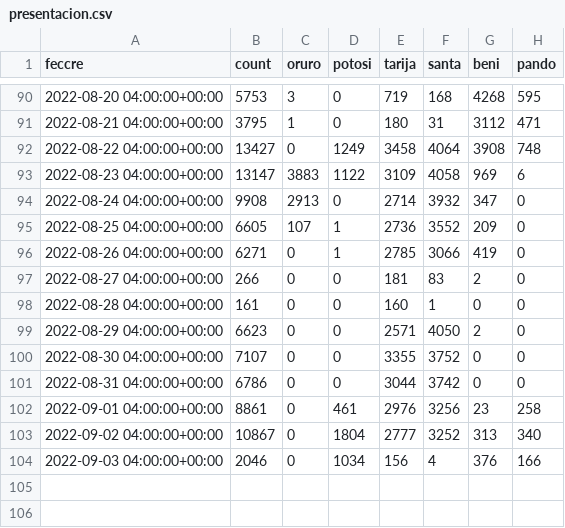
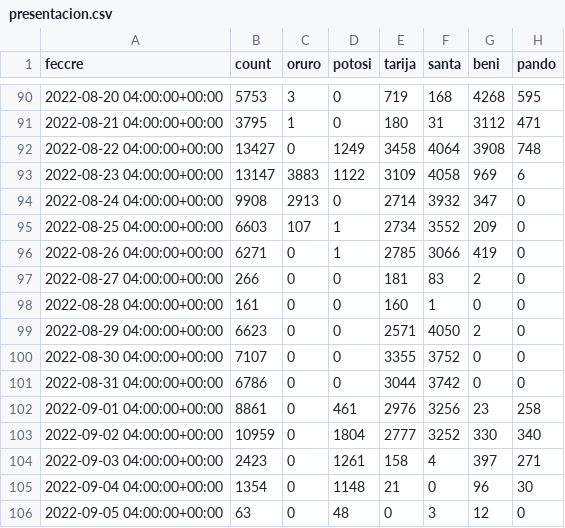
Before and after one commit to mauforonda/avance_censo, a CSV file: data/cartografia/presentacion.csv, drawn as a sheet; only a part is shown, gaps mark what is left out.

```diff
--- a/data/cartografia/presentacion.csv
+++ b/data/cartografia/presentacion.csv
@@ -94,3 +94,3 @@ feccre,count,oruro,potosi,tarija,santa,beni,pando
 2022-08-24 04:00:00+00:00,9908,2913,0,2714,3932,347,0
-2022-08-25 04:00:00+00:00,6605,107,1,2736,3552,209,0
+2022-08-25 04:00:00+00:00,6603,107,1,2734,3552,209,0
 2022-08-26 04:00:00+00:00,6271,0,1,2785,3066,419,0
@@ -102,3 +102,5 @@ feccre,count,oruro,potosi,tarija,santa,beni,pando
 2022-09-01 04:00:00+00:00,8861,0,461,2976,3256,23,258
-2022-09-02 04:00:00+00:00,10867,0,1804,2777,3252,313,340
-2022-09-03 04:00:00+00:00,2046,0,1034,156,4,376,166
+2022-09-02 04:00:00+00:00,10959,0,1804,2777,3252,330,340
+2022-09-03 04:00:00+00:00,2423,0,1261,158,4,397,271
+2022-09-04 04:00:00+00:00,1354,0,1148,21,0,96,30
+2022-09-05 04:00:00+00:00,63,0,48,0,3,12,0
```
Also changed, not shown: data/cartografia/departamentos/pando.csv, data/cartografia/departamentos/potosi.csv, 4 other files.
